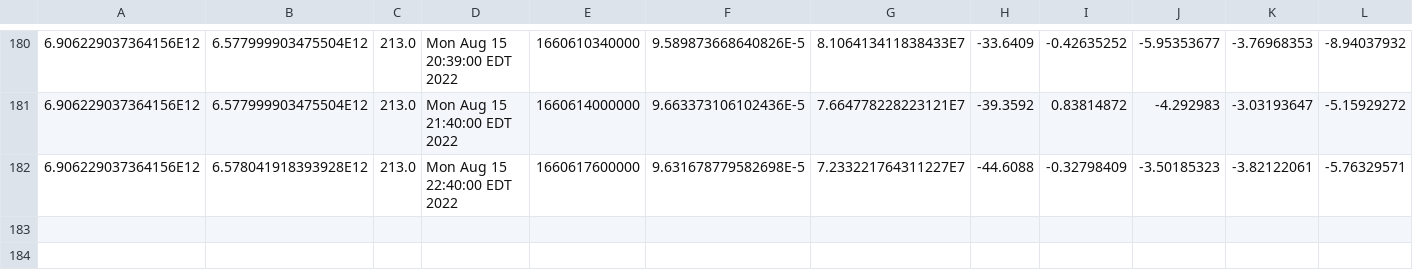
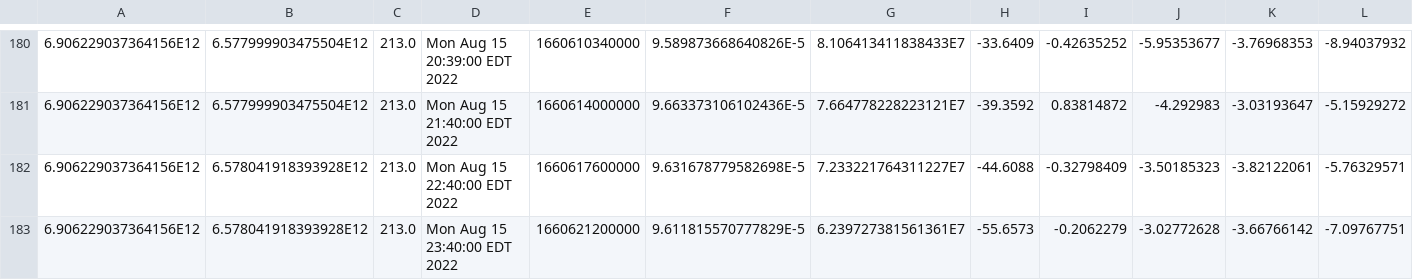
Before and after one commit to luncburn/luncburn, a CSV file: data.csv, drawn as a sheet; only a part is shown, gaps mark what is left out; rows hold the shown columns only; the diff names each change by its address in the sheet, - before the commit and + after, or states it on an @@ line.

Commit message:
"Updating CSV File at: 608732259915198"

```diff
--- a/data.csv
+++ b/data.csv
+row 183: 6.906229037364156E12 | 6.578041918393928E12 | 213.0 | Mon Aug 15 23:40:00 EDT 2022 | 1660621200000 | 9.611815570777829E-5 | 6.239727381561361E7 | -55.6573 | -0.2062279 | -3.02772628 | -3.66766142 | -7.09767751
```
